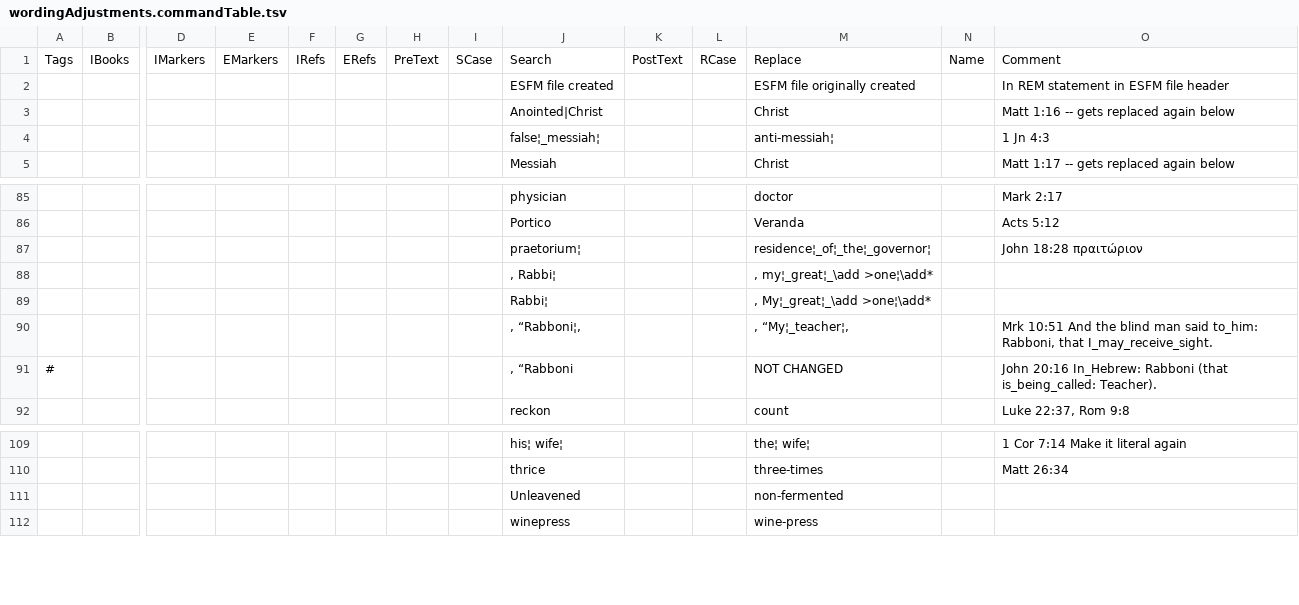
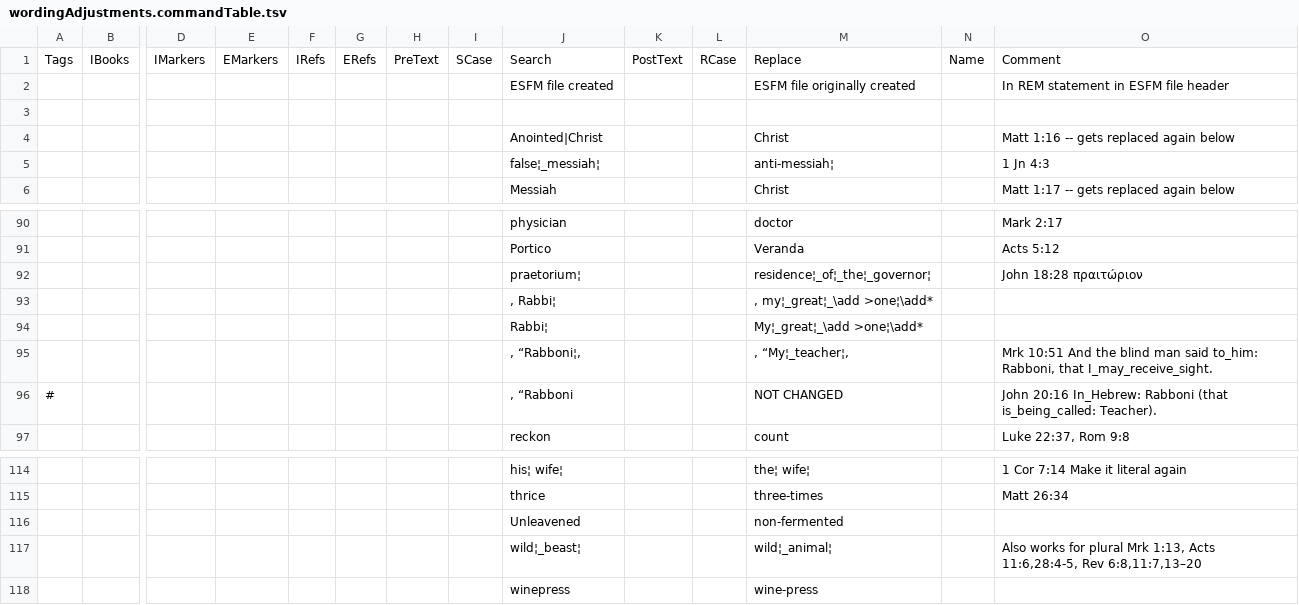
Before and after one commit to Freely-Given-org/OpenEnglishTranslation--OET, a TSV file: scripts/ScriptedVLTUpdates/wordingAdjustments.commandTable.tsv, drawn as a sheet; only a part is shown, gaps mark what is left out; addresses are those after the commit; rows hold the shown columns only; the diff covers the shown part only; the diff names each change by its address in the sheet, - before the commit and + after, or states it on an @@ line.

```diff
--- a/scripts/ScriptedVLTUpdates/wordingAdjustments.commandTable.tsv
+++ b/scripts/ScriptedVLTUpdates/wordingAdjustments.commandTable.tsv
+row 3: (empty)
-M94: , My¦_great¦_\add >one¦\add*
+M94: My¦_great¦_\add >one¦\add*
+row 117:  |  |  |  |  |  |  |  | wild¦_beast¦ |  |  | wild¦_animal¦ |  | Also works for plural Mrk 1:13, Acts 11:6,28:4-5, Rev 6:8,11:7,13–20
```
Also changed, not shown: 4 added rows and 13 edited cells elsewhere in this file, scripts/ScriptedVLTUpdates/OTNames.commandTable.tsv, 32 other files.
